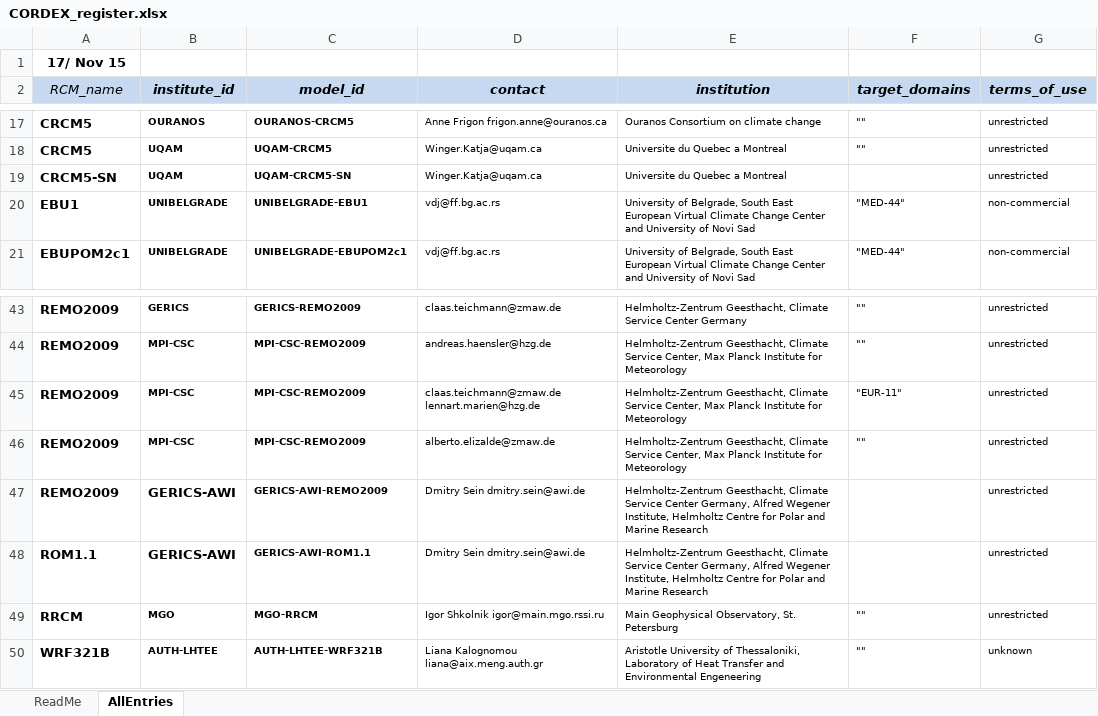
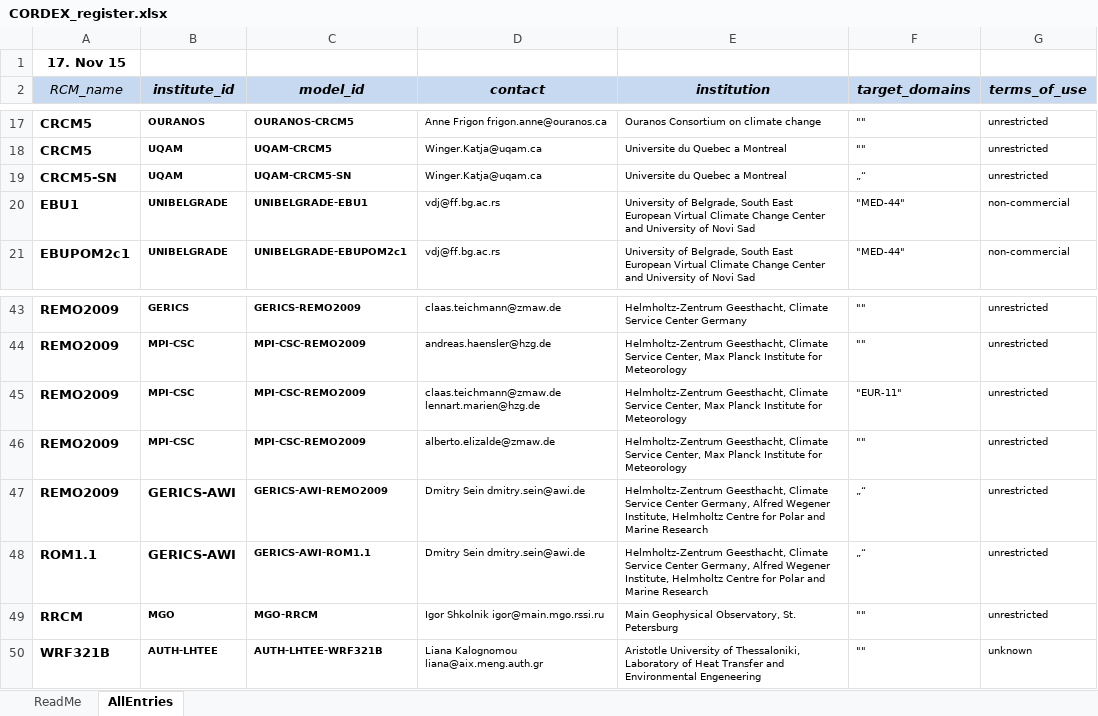
Before and after one commit to IS-ENES-Data/cordex, an Excel workbook: CORDEX_register.xlsx, sheet AllEntries, drawn as a sheet; only a part is shown, gaps mark what is left out; values as stored, in another font and other column widths than the file's, no borders; conditional formats not drawn; the diff names each change by its address in the sheet, - before the commit and + after, or states it on an @@ line.

Commit message:
corrected target domain empty strings .. must be filled with empty string not left empty .. !

```diff
--- a/CORDEX_register.xlsx (sheet AllEntries)
+++ b/CORDEX_register.xlsx (sheet AllEntries)
-A1 (RCM_name): 17/ Nov 15
+A1 (RCM_name): 17. Nov 15
-F19 (target_domains): (empty)
+F19 (target_domains): „“
-F47:F48 (target_domains): (empty)
+F47:F48 (target_domains): „“
```
Also changed, not shown: sheet ReadMe.
